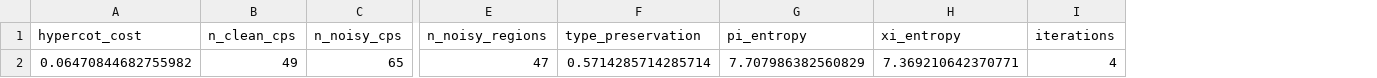
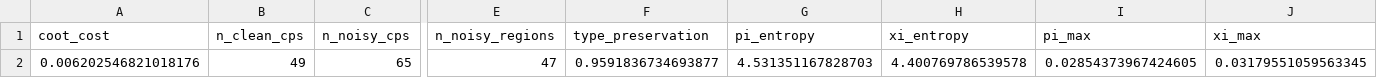
Before and after one commit to gm3g11/HyperCOT-MS, a CSV file: hypercot_summary.csv, drawn as a sheet; only a part is shown, gaps mark what is left out; removed rows and columns are numbered as before the commit, all else as after; the diff names each change by its address in the sheet, - before the commit and + after, or states it on an @@ line.

```diff
--- a/hypercot_summary.csv
+++ b/hypercot_summary.csv
-column A (hypercot_cost), row 2: 0.06470844682755982
+column A (coot_cost), row 2: 0.006202546821018176
-column I (iterations), row 2: 4
+column I (pi_max), row 2: 0.02854373967424605
+column J (xi_max), row 2: 0.03179551059563345
-F2 (type_preservation): 0.5714285714285714
+F2 (type_preservation): 0.9591836734693877
-G2 (pi_entropy): 7.707986382560829
+G2 (pi_entropy): 4.531351167828703
-H2 (xi_entropy): 7.369210642370771
+H2 (xi_entropy): 4.400769786539578
```
Also changed, not shown: hypercot_pi.csv, hypercot_xi.csv, 6 other files.
